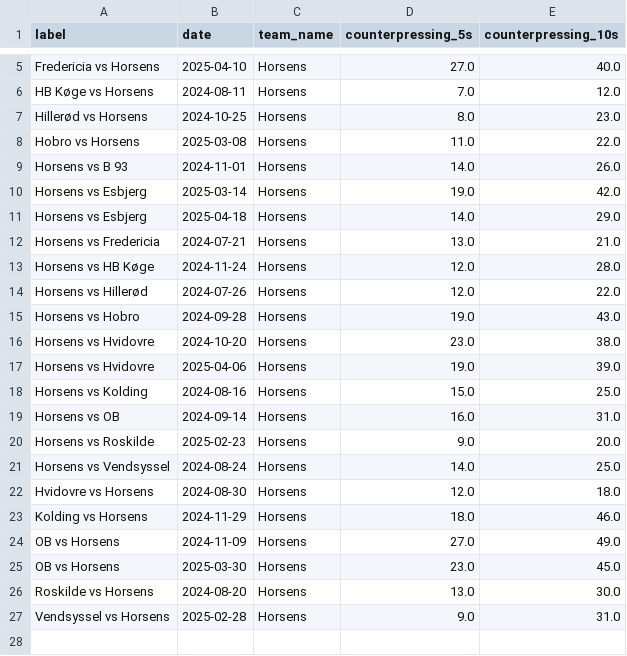
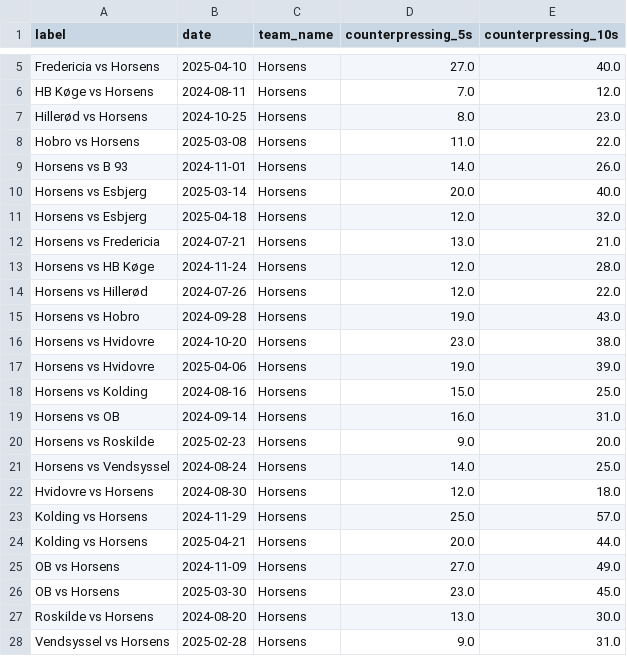
Before and after one commit to AC-Horsens/AC-Horsens-First-Team, a CSV file: DNK_1_Division_2024_2025/Horsens/Horsens_counterpressing.csv, drawn as a sheet; only a part is shown, gaps mark what is left out.

```diff
--- a/DNK_1_Division_2024_2025/Horsens/Horsens_counterpressing.csv
+++ b/DNK_1_Division_2024_2025/Horsens/Horsens_counterpressing.csv
@@ -9,4 +9,4 @@ Hobro vs Horsens,2025-03-08,Horsens,11.0,22.0
 Horsens vs B 93,2024-11-01,Horsens,14.0,26.0
-Horsens vs Esbjerg,2025-03-14,Horsens,19.0,42.0
-Horsens vs Esbjerg,2025-04-18,Horsens,14.0,29.0
+Horsens vs Esbjerg,2025-03-14,Horsens,20.0,40.0
+Horsens vs Esbjerg,2025-04-18,Horsens,12.0,32.0
 Horsens vs Fredericia,2024-07-21,Horsens,13.0,21.0
@@ -22,3 +22,4 @@ Horsens vs Vendsyssel,2024-08-24,Horsens,14.0,25.0
 Hvidovre vs Horsens,2024-08-30,Horsens,12.0,18.0
-Kolding vs Horsens,2024-11-29,Horsens,18.0,46.0
+Kolding vs Horsens,2024-11-29,Horsens,25.0,57.0
+Kolding vs Horsens,2025-04-21,Horsens,20.0,44.0
 OB vs Horsens,2024-11-09,Horsens,27.0,49.0
```
Also changed, not shown: Bonus.csv, DNK_1_Division_2024_2025/Esbjerg/Esbjerg_xg_data.csv, 17 other files.
